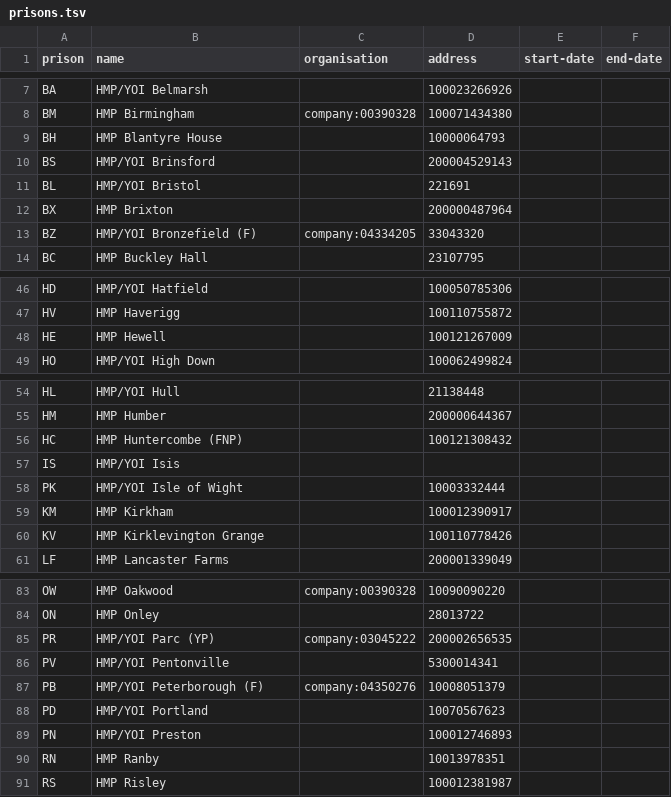
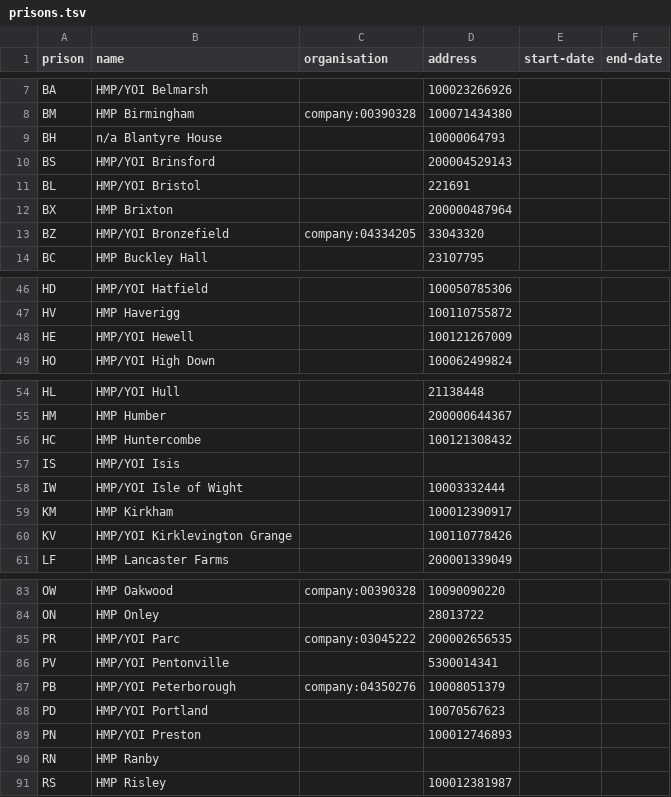
Before and after one commit to symroe/prison-estate-data, a TSV file: data/discovery/prison/prisons.tsv, drawn as a sheet; only a part is shown, gaps mark what is left out; the diff covers the shown part only.

Commit message:
Add prison estate PDF derived names to prison data

```diff
--- a/data/discovery/prison/prisons.tsv
+++ b/data/discovery/prison/prisons.tsv
@@ -8,3 +8,3 @@ BA	HMP/YOI Belmarsh		100023266926
 BM	HMP Birmingham	company:00390328	100071434380		
-BH	HMP Blantyre House		10000064793		
+BH	n/a Blantyre House		10000064793		
 BS	HMP/YOI Brinsford		200004529143		
@@ -12,3 +12,3 @@ BL	HMP/YOI Bristol		221691
 BX	HMP Brixton		200000487964		
-BZ	HMP/YOI Bronzefield (F)	company:04334205	33043320		
+BZ	HMP/YOI Bronzefield	company:04334205	33043320		
 BC	HMP Buckley Hall		23107795		
@@ -47,3 +47,3 @@ HD	HMP/YOI Hatfield		100050785306
 HV	HMP Haverigg		100110755872		
-HE	HMP Hewell		100121267009		
+HE	HMP/YOI Hewell		100121267009		
 HO	HMP/YOI High Down		100062499824		
@@ -55,7 +55,7 @@ HL	HMP/YOI Hull		21138448
 HM	HMP Humber		200000644367		
-HC	HMP Huntercombe (FNP)		100121308432		
+HC	HMP Huntercombe		100121308432		
 IS	HMP/YOI Isis				
-PK	HMP/YOI Isle of Wight		10003332444		
+IW	HMP/YOI Isle of Wight		10003332444		
 KM	HMP Kirkham		100012390917		
-KV	HMP Kirklevington Grange		100110778426		
+KV	HMP/YOI Kirklevington Grange		100110778426		
 LF	HMP Lancaster Farms		200001339049		
@@ -84,8 +84,8 @@ OW	HMP Oakwood	company:00390328	10090090220
 ON	HMP Onley		28013722		
-PR	HMP/YOI Parc (YP)	company:03045222	200002656535		
+PR	HMP/YOI Parc	company:03045222	200002656535		
 PV	HMP/YOI Pentonville		5300014341		
-PB	HMP/YOI Peterborough (F)	company:04350276	10008051379		
+PB	HMP/YOI Peterborough	company:04350276	10008051379		
 PD	HMP/YOI Portland		10070567623		
 PN	HMP/YOI Preston		100012746893		
-RN	HMP Ranby		10013978351		
+RN	HMP Ranby				
 RS	HMP Risley		100012381987		
```
Also changed, not shown: 5 edited cells elsewhere in this file.
